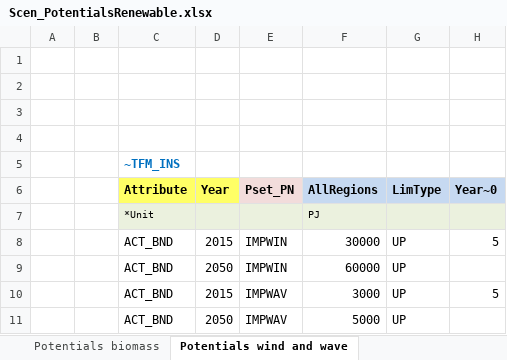
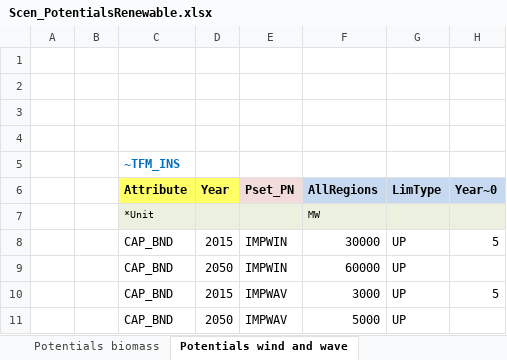
Before and after one commit to olejandro/times-shire, an Excel workbook: SuppXLS/Scen_PotentialsRenewable.xlsx, sheet Potentials wind and wave, drawn as a sheet; values as stored, in another font and other column widths than the file's, no borders; charts and pictures not drawn; the diff names each change by its address in the sheet, - before the commit and + after, or states it on an @@ line.

```diff
--- a/SuppXLS/Scen_PotentialsRenewable.xlsx (sheet Potentials wind and wave)
+++ b/SuppXLS/Scen_PotentialsRenewable.xlsx (sheet Potentials wind and wave)
-F7 (AllRegions): PJ
+F7 (AllRegions): MW
-C8:C11 (Attribute): ACT_BND
+C8:C11 (Attribute): CAP_BND
```
Also changed, not shown: charts or pictures, SubRES_TMPL/SubRES_SUP_Hydrogen.xlsx, SubRES_TMPL/SubRes_SUP_BioRefineries.xlsx, 1 other file.
